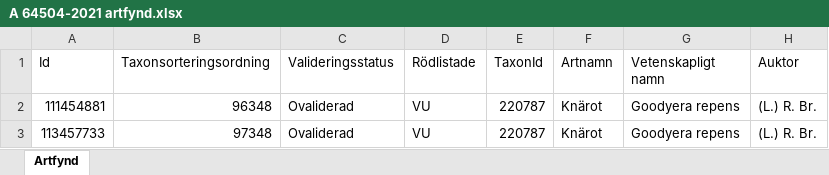
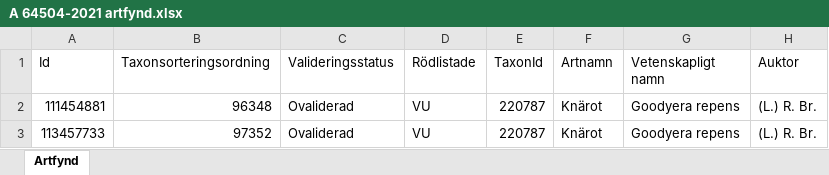
Before and after one commit to klasma/Logging_1715, an Excel workbook: artfynd/A 64504-2021 artfynd.xlsx, sheet Artfynd, drawn as a sheet; only a part is shown; values as stored, in another font and other column widths than the file's, no borders; the diff names each change by its address in the sheet, - before the commit and + after, or states it on an @@ line.

```diff
--- a/artfynd/A 64504-2021 artfynd.xlsx (sheet Artfynd)
+++ b/artfynd/A 64504-2021 artfynd.xlsx (sheet Artfynd)
-B3 (Taxonsorteringsordning): 97348
+B3 (Taxonsorteringsordning): 97352
```
Also changed, not shown: artfynd/A 37408-2022 artfynd.xlsx, artfynd/A 42209-2021 artfynd.xlsx, 48 other files.
